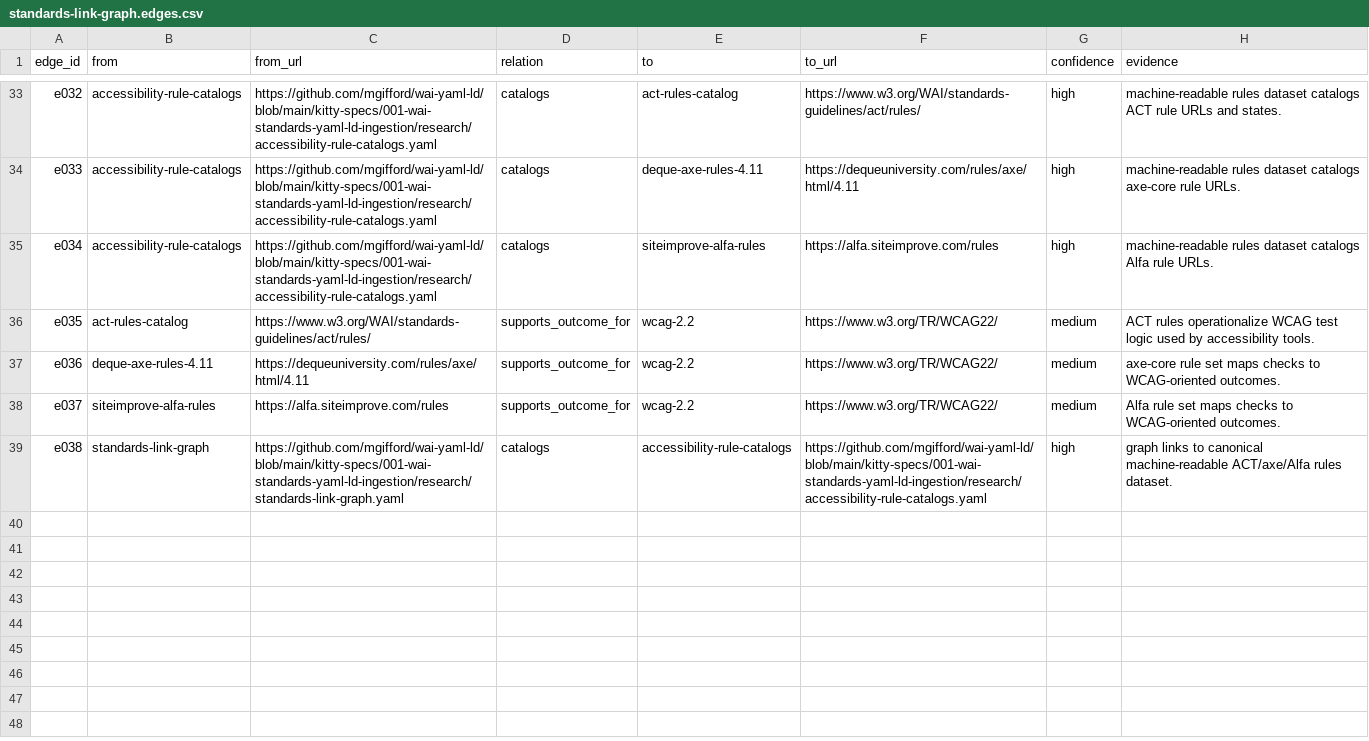
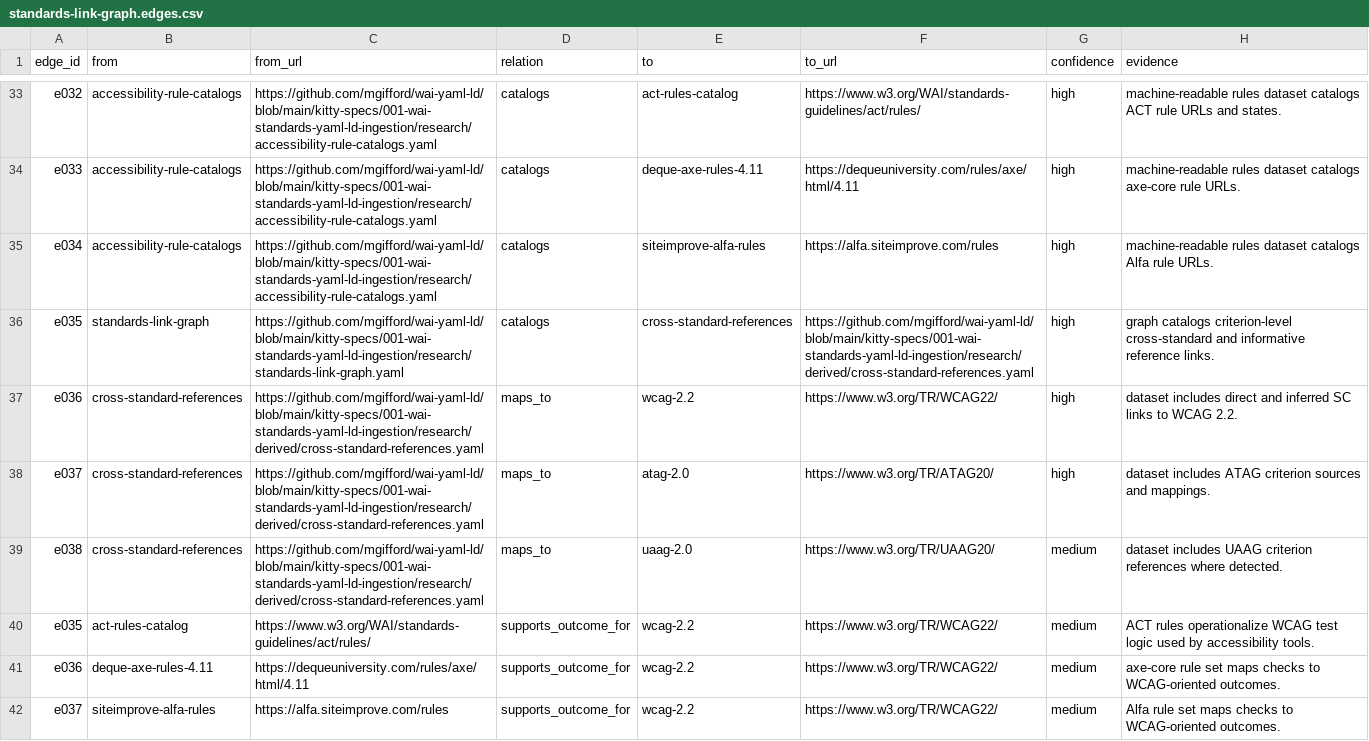
Before and after one commit to mgifford/wai-yaml-ld, a CSV file: kitty-specs/001-wai-standards-yaml-ld-ingestion/research/derived/standards-link-graph.edges.csv, drawn as a sheet; only a part is shown, gaps mark what is left out; the shorter side is filled out with more unchanged rows.

Commit message:
Add cross-standard reference dataset and query pipeline

```diff
--- a/kitty-specs/001-wai-standards-yaml-ld-ingestion/research/derived/standards-link-graph.edges.csv
+++ b/kitty-specs/001-wai-standards-yaml-ld-ingestion/research/derived/standards-link-graph.edges.csv
@@ -35,2 +35,6 @@ e033,accessibility-rule-catalogs,https://github.com/mgifford/wai-yaml-ld/blob/ma
 e034,accessibility-rule-catalogs,https://github.com/mgifford/wai-yaml-ld/blob/main/kitty-specs/001-wai-standards-yaml-ld-ingestion/research/accessibility-rule-catalogs.yaml,catalogs,siteimprove-alfa-rules,https://alfa.siteimprove.com/rules,high,machine-readable rules dataset catalogs Alfa rule URLs.
+e035,standards-link-graph,https://github.com/mgifford/wai-yaml-ld/blob/main/kitty-specs/001-wai-standards-yaml-ld-ingestion/research/standards-link-graph.yaml,catalogs,cross-standard-references,https://github.com/mgifford/wai-yaml-ld/blob/main/kitty-specs/001-wai-standards-yaml-ld-ingestion/research/derived/cross-standard-references.yaml,high,graph catalogs criterion-level cross-standard and informative reference links.
+e036,cross-standard-references,https://github.com/mgifford/wai-yaml-ld/blob/main/kitty-specs/001-wai-standards-yaml-ld-ingestion/research/derived/cross-standard-references.yaml,maps_to,wcag-2.2,https://www.w3.org/TR/WCAG22/,high,dataset includes direct and inferred SC links to WCAG 2.2.
+e037,cross-standard-references,https://github.com/mgifford/wai-yaml-ld/blob/main/kitty-specs/001-wai-standards-yaml-ld-ingestion/research/derived/cross-standard-references.yaml,maps_to,atag-2.0,https://www.w3.org/TR/ATAG20/,high,dataset includes ATAG criterion sources and mappings.
+e038,cross-standard-references,https://github.com/mgifford/wai-yaml-ld/blob/main/kitty-specs/001-wai-standards-yaml-ld-ingestion/research/derived/cross-standard-references.yaml,maps_to,uaag-2.0,https://www.w3.org/TR/UAAG20/,medium,dataset includes UAAG criterion references where detected.
 e035,act-rules-catalog,https://www.w3.org/WAI/standards-guidelines/act/rules/,supports_outcome_for,wcag-2.2,https://www.w3.org/TR/WCAG22/,medium,ACT rules operationalize WCAG test logic used by accessibility tools.
```
Also changed, not shown: 13 other files.
